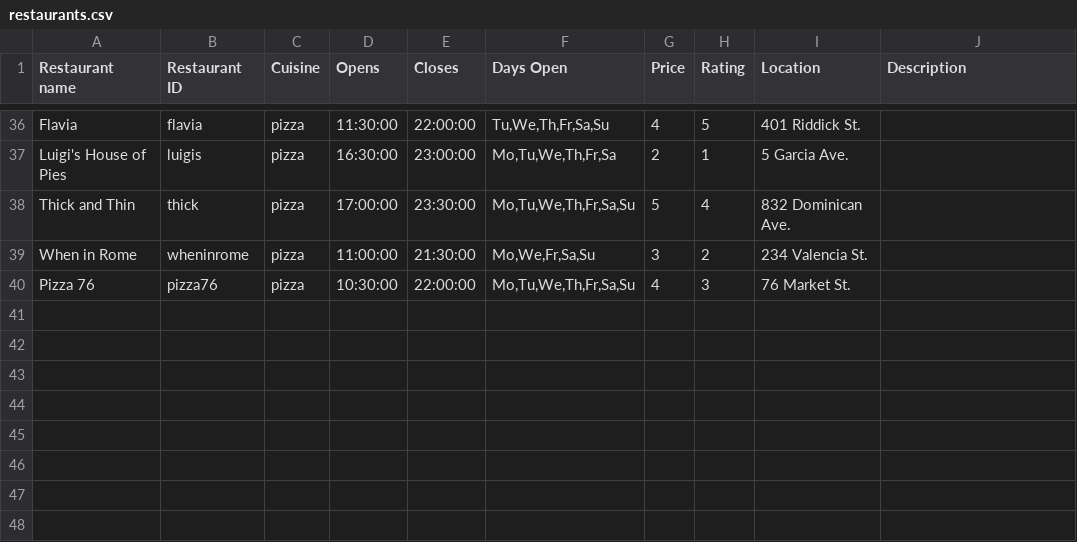
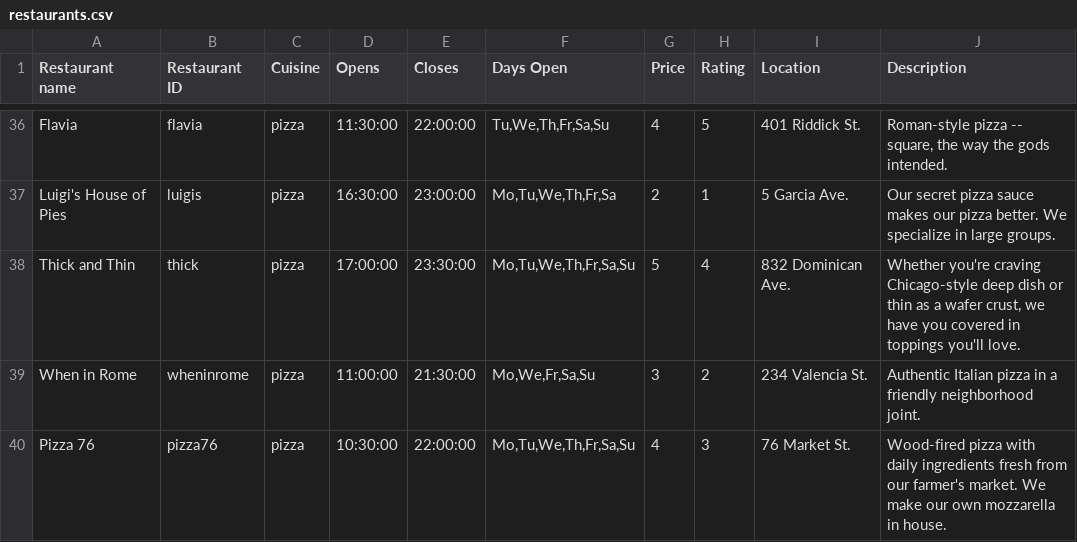
Before and after one commit to IgorMinar/foodme, a CSV file: server/data/restaurants.csv, drawn as a sheet; only a part is shown, gaps mark what is left out; the diff covers the shown part only; the diff names each change by its address in the sheet, - before the commit and + after, or states it on an @@ line.

```diff
--- a/server/data/restaurants.csv
+++ b/server/data/restaurants.csv
-J36 (Description): (empty)
+J36 (Description): Roman-style pizza -- square, the way the gods intended.
-J37 (Description): (empty)
+J37 (Description): Our secret pizza sauce makes our pizza better. We specialize in large groups.
-J38 (Description): (empty)
+J38 (Description): Whether you're craving Chicago-style deep dish or thin as a wafer crust, we have you covered in toppings you'll love.
-J39 (Description): (empty)
+J39 (Description): Authentic Italian pizza in a friendly neighborhood joint.
-J40 (Description): (empty)
+J40 (Description): Wood-fired pizza with daily ingredients fresh from our farmer's market. We make our own mozzarella in house.
```
Also changed, not shown: 27 edited cells elsewhere in this file, server/data/menus.csv, 1 other file.
